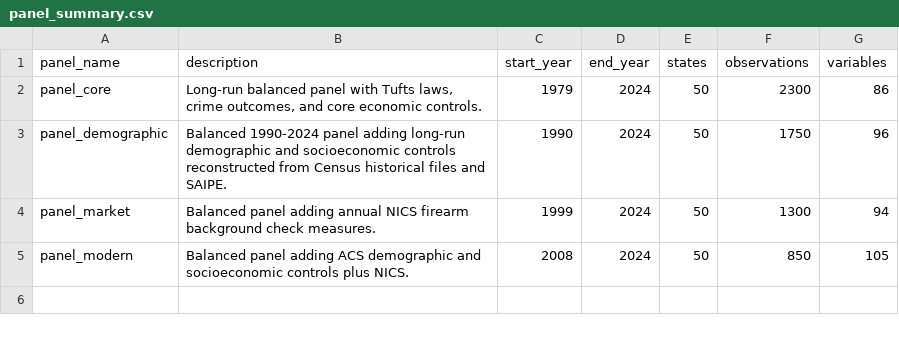
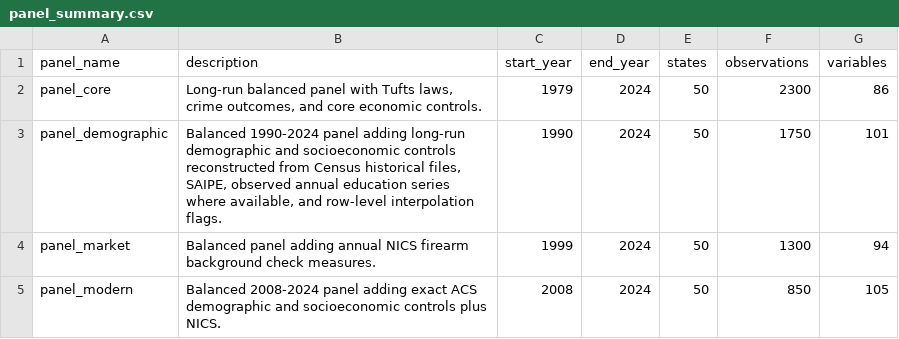
Before and after one commit to jedediahpidareese-coder/firearms-regulation-map, a CSV file: data/processed/panel_summary.csv, drawn as a sheet.

```diff
--- a/data/processed/panel_summary.csv
+++ b/data/processed/panel_summary.csv
@@ -2,4 +2,4 @@ panel_name,description,start_year,end_year,states,observations,variables
 panel_core,"Long-run balanced panel with Tufts laws, crime outcomes, and core economic controls.",1979,2024,50,2300,86
-panel_demographic,Balanced 1990-2024 panel adding long-run demographic and socioeconomic controls reconstructed from Census historical files and SAIPE.,1990,2024,50,1750,96
+panel_demographic,"Balanced 1990-2024 panel adding long-run demographic and socioeconomic controls reconstructed from Census historical files, SAIPE, observed annual education series where available, and row-level interpolation flags.",1990,2024,50,1750,101
 panel_market,Balanced panel adding annual NICS firearm background check measures.,1999,2024,50,1300,94
-panel_modern,Balanced panel adding ACS demographic and socioeconomic controls plus NICS.,2008,2024,50,850,105
+panel_modern,Balanced 2008-2024 panel adding exact ACS demographic and socioeconomic controls plus NICS.,2008,2024,50,850,105
```
Also changed, not shown: data/processed/acs_controls_2008_2024.csv, data/processed/historical_demographic_notes.csv, 12 other files.
